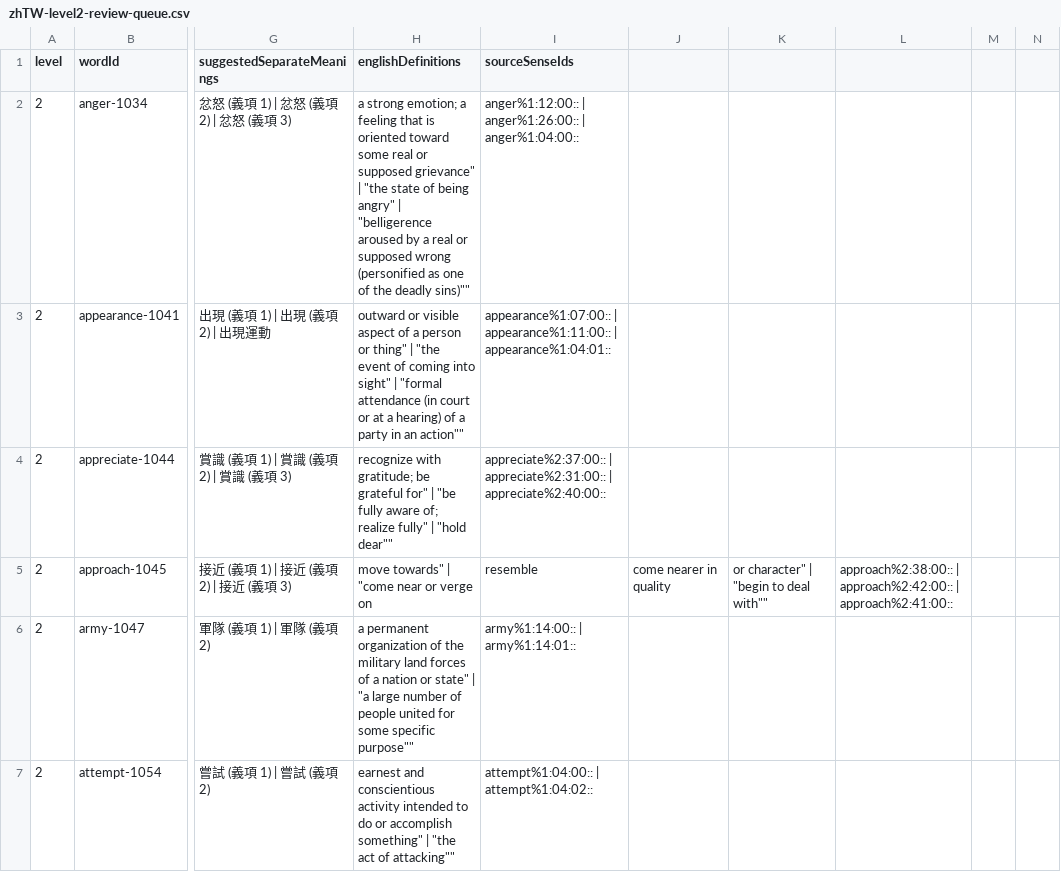
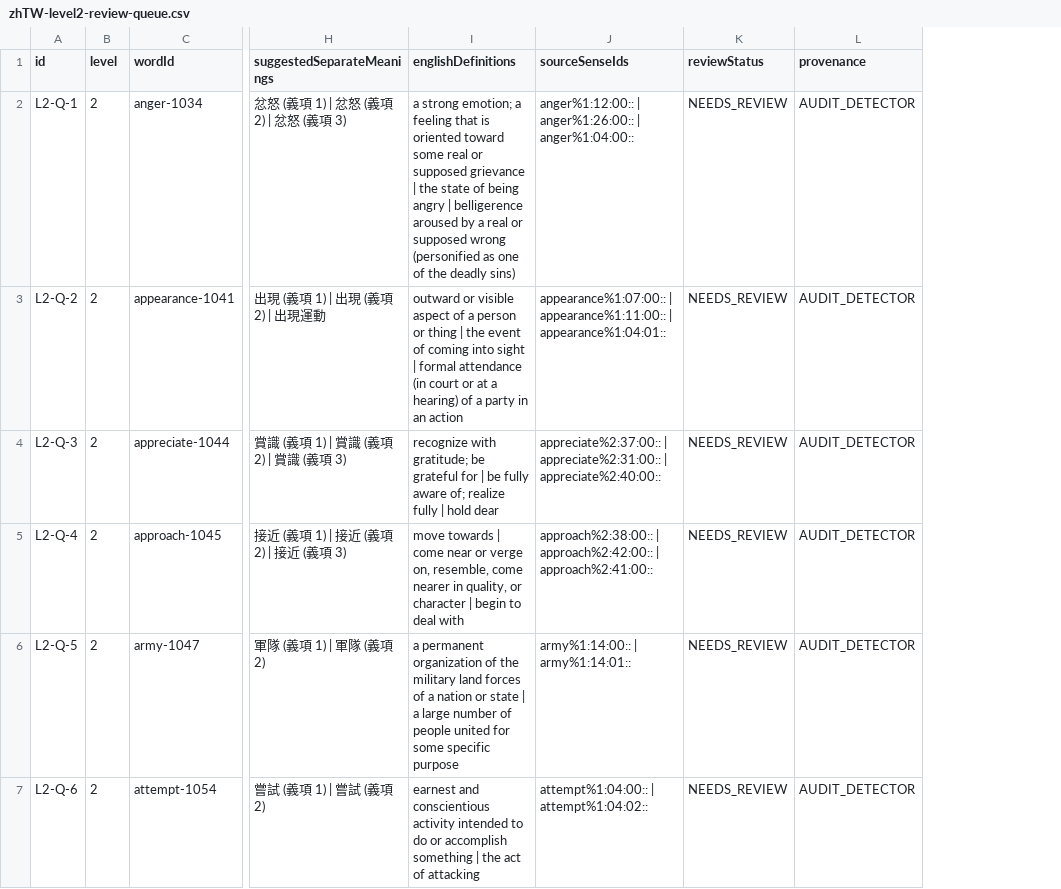
Before and after one commit to justin0804nitsuj/egg, a CSV file: reports/zhTW-level2-review-queue.csv, drawn as a sheet; only a part is shown, gaps mark what is left out; removed rows and columns are numbered as before the commit, all else as after; the diff covers the shown part only; the diff names each change by its address in the sheet, - before the commit and + after, or states it on an @@ line.

Commit message:
fix: reconcile review queues and enforce strict override status discipline

```diff
--- a/reports/zhTW-level2-review-queue.csv
+++ b/reports/zhTW-level2-review-queue.csv
+column A (id), rows 2-7: L2-Q-1 | L2-Q-2 | L2-Q-3 | L2-Q-4 | L2-Q-5 | L2-Q-6
-column J, row 5: come nearer in quality
-column K, row 5: or character" | "begin to deal with""
-column L, row 5: approach%2:38:00:: | approach%2:42:00:: | approach%2:41:00::
-column M, empty
-column N, empty
+column K (reviewStatus), rows 2-7: all NEEDS_REVIEW
+column L (provenance), rows 2-7: all AUDIT_DETECTOR
-I2 (englishDefinitions): …or supposed grievance" | "the state of being angry" | "belligerence aroused by a real or supposed wrong (personified as one of the deadly sins)""
+I2 (englishDefinitions): …or supposed grievance | the state of being angry | belligerence aroused by a real or supposed wrong (personified as one of the deadly sins)
-I3 (englishDefinitions): …person or thing" | "the event of coming into sight" | "formal attendance (in court or at a hearing) of a party in an action""
+I3 (englishDefinitions): …person or thing | the event of coming into sight | formal attendance (in court or at a hearing) of a party in an action
-I4 (englishDefinitions): …be grateful for" | "be fully aware of; realize fully" | "hold dear""
+I4 (englishDefinitions): …be grateful for | be fully aware of; realize fully | hold dear
-I5 (englishDefinitions): move towards" | "come near or verge on
+I5 (englishDefinitions): move towards | come near or verge on, resemble, come nearer in quality, or character | begin to deal with
-J5 (sourceSenseIds): resemble
+J5 (sourceSenseIds): approach%2:38:00:: | approach%2:42:00:: | approach%2:41:00::
-I6 (englishDefinitions): …nation or state" | "a large number of people united for some specific purpose""
+I6 (englishDefinitions): …nation or state | a large number of people united for some specific purpose
-I7 (englishDefinitions): …or accomplish something" | "the act of attacking""
+I7 (englishDefinitions): …or accomplish something | the act of attacking
```
Also changed, not shown: 149 edited cells elsewhere in this file, reports/zhTW-level3-review-queue.csv, reports/zhTW-level4-review-queue.csv, 23 other files.
